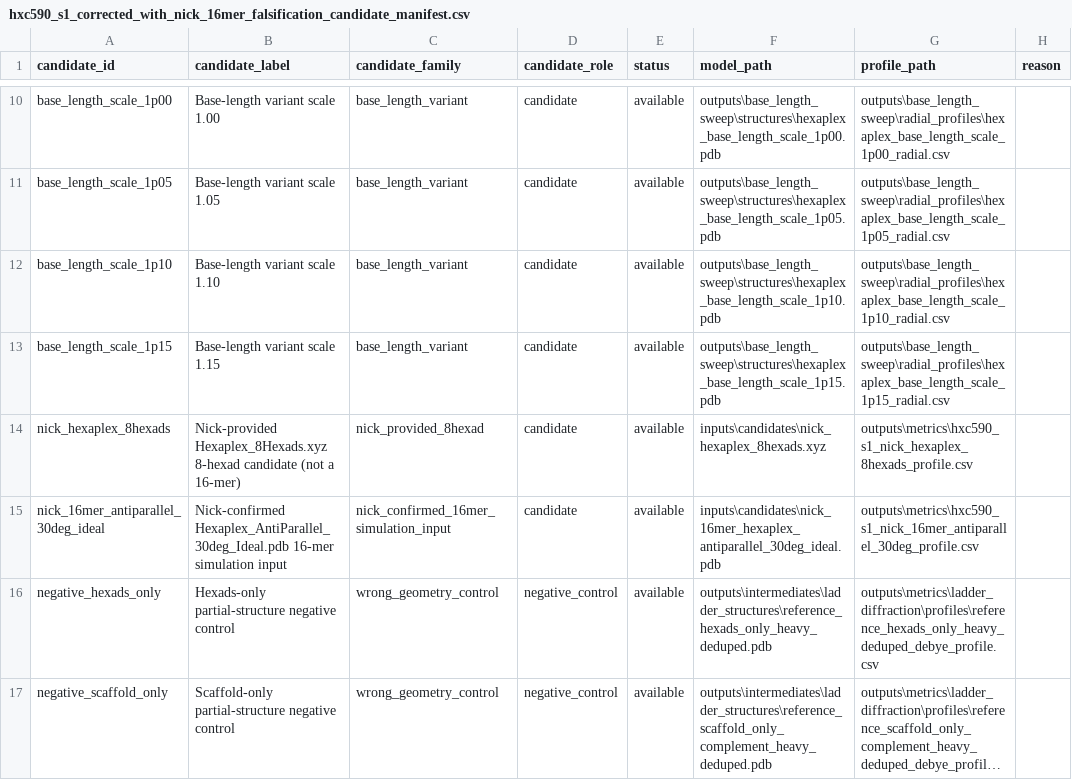
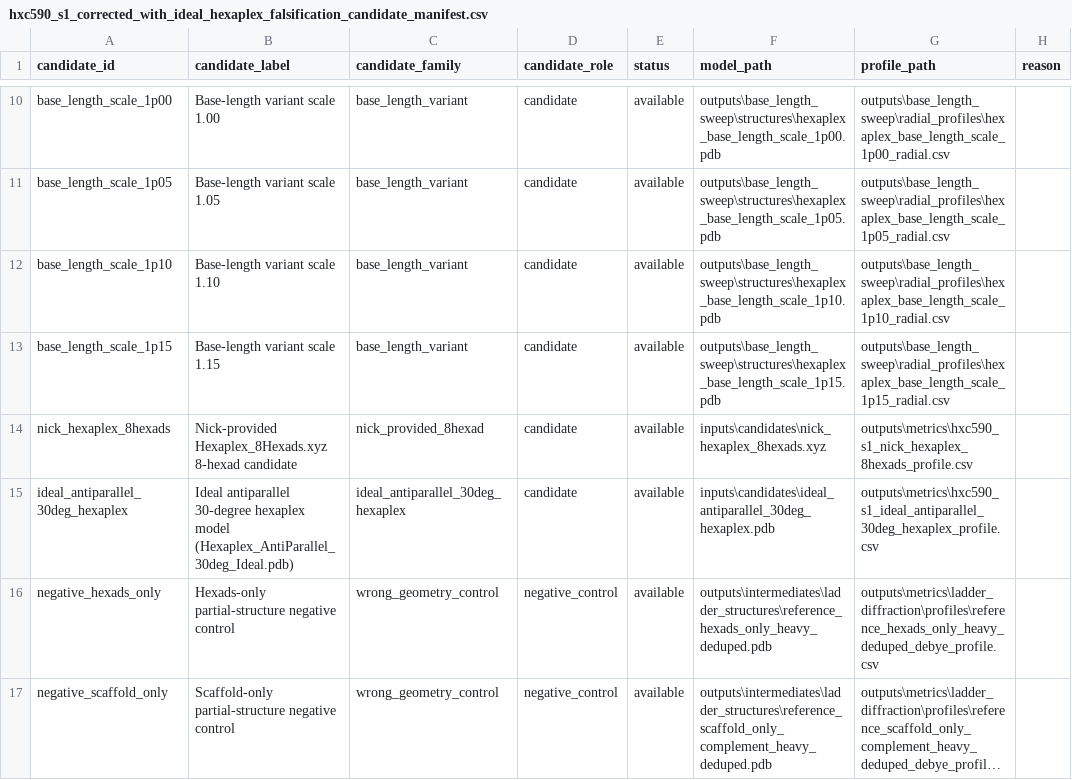
Before and after one commit to hpage3/hexaplex-formation, a CSV file: outputs/metrics/hxc590_s1_corrected_with_ideal_hexaplex_falsification_candidate_manifest.csv (was outputs/metrics/hxc590_s1_corrected_with_nick_16mer_falsification_candidate_manifest.csv), drawn as a sheet; only a part is shown, gaps mark what is left out; long unchanged cells end in ….

```diff
--- a/outputs/metrics/hxc590_s1_corrected_with_nick_16mer_falsification_candidate_manifest.csv
+++ b/outputs/metrics/hxc590_s1_corrected_with_ideal_hexaplex_falsification_candidate_manifest.csv
@@ -13,4 +13,4 @@ base_length_scale_1p10,Base-length variant scale 1.10,base_length_variant,candid
 base_length_scale_1p15,Base-length variant scale 1.15,base_length_variant,candidate,available,outputs\base_length_sweep\structures\hexaplex_base_length_scale_1p15.pdb,outputs\base_length_sweep\radial_profiles\hexaplex_base_length_scale_1p15_radial.csv,
-nick_hexaplex_8hexads,Nick-provided Hexaplex_8Hexads.xyz 8-hexad candidate (not a 16-mer),nick_provided_8hexad,candidate,available,inputs\candidates\nick_hexaplex_8hexads.xyz,outputs\metrics\hxc590_s1_nick_hexaplex_8hexads_profile.csv,
-nick_16mer_antiparallel_30deg_ideal,Nick-confirmed Hexaplex_AntiParallel_30deg_Ideal.pdb 16-mer simulation input,nick_confirmed_16mer_simulation_input,candidate,available,inputs\candidates\nick_16mer_hexaplex_antiparallel_30deg_ideal.pdb,outputs\metrics\hxc590_s1_nick_16mer_antiparallel_30deg_profile.csv,
+nick_hexaplex_8hexads,Nick-provided Hexaplex_8Hexads.xyz 8-hexad candidate,nick_provided_8hexad,candidate,available,inputs\candidates\nick_hexaplex_8hexads.xyz,outputs\metrics\hxc590_s1_nick_hexaplex_8hexads_profile.csv,
+ideal_antiparallel_30deg_hexaplex,Ideal antiparallel 30-degree hexaplex model (Hexaplex_AntiParallel_30deg_Ideal.pdb),ideal_antiparallel_30deg_hexaplex,candidate,available,inputs\candidates\ideal_antiparallel_30deg_hexaplex.pdb,outputs\metrics\hxc590_s1_ideal_antiparallel_30deg_hexaplex_profile.csv,
 negative_hexads_only,Hexads-only partial-structure negative control,wrong_geometry_control,negative_control,available,outputs\intermediates\ladder_structures\reference_hexads_only_heavy_deduped.pdb,outputs\metrics\ladder_diffraction\profiles\reference_hexads_only_heavy_deduped_debye_profile.csv,
```
Also changed, not shown: outputs/metrics/hxc590_s1_corrected_with_ideal_hexaplex_falsification_scores.csv, outputs/metrics/hxc590_s1_corrected_with_ideal_hexaplex_predicted_unmatched_peaks.csv, 22 other files.
